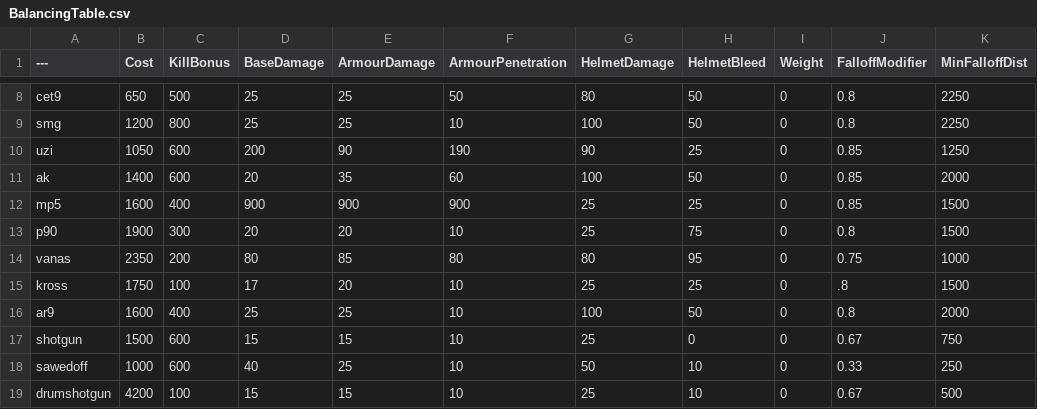
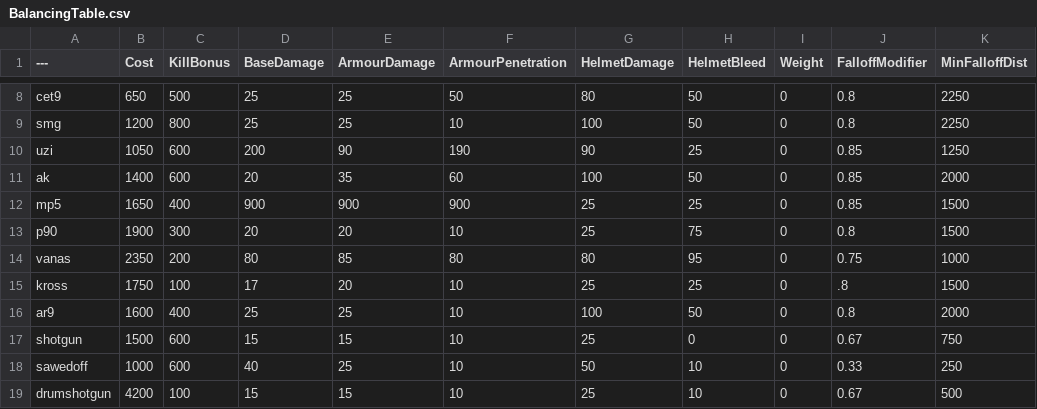
Before and after one commit to ead231/BalancingTable, a CSV file: BalancingTable.csv, drawn as a sheet; only a part is shown, gaps mark what is left out; the diff names each change by its address in the sheet, - before the commit and + after, or states it on an @@ line.

Commit message:
Update BalancingTable.csv

```diff
--- a/BalancingTable.csv
+++ b/BalancingTable.csv
-B12 (Cost): 1600
+B12 (Cost): 1650
```
